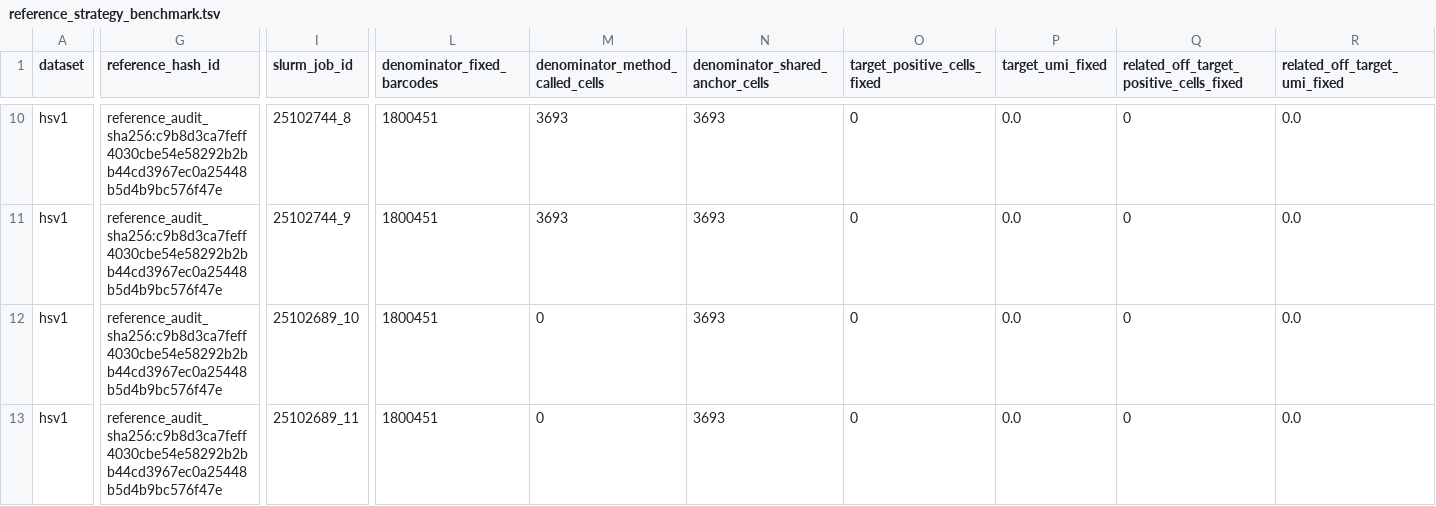
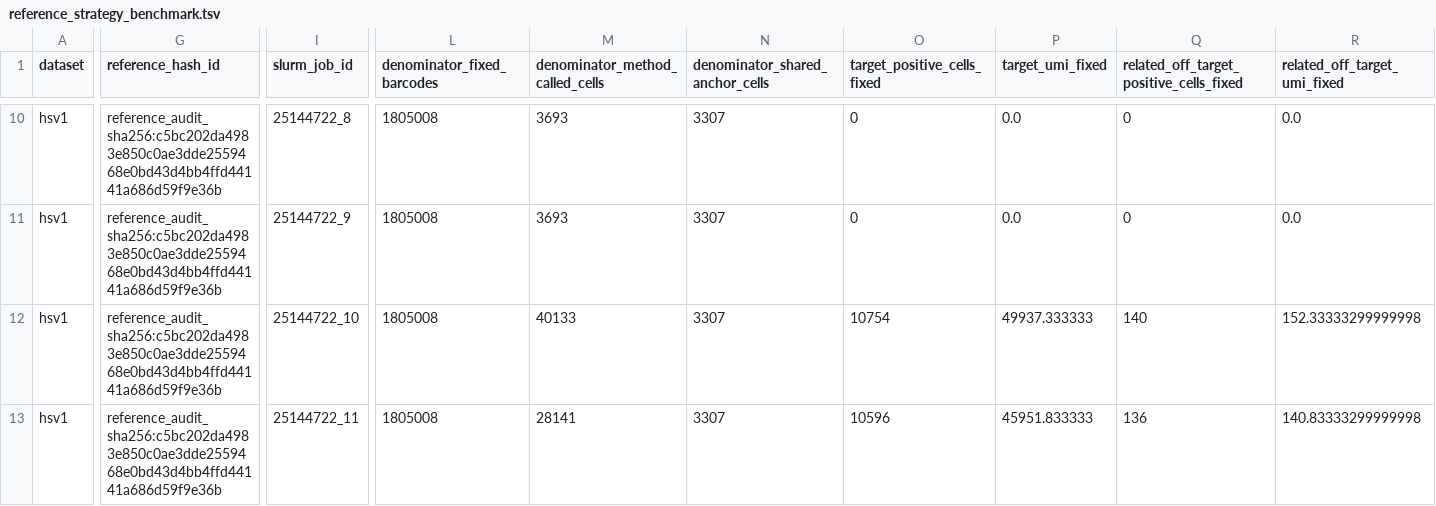
Before and after one commit to mdmanurung/ViralScan, a TSV file: results/reference_strategy_benchmark.tsv, drawn as a sheet; only a part is shown, gaps mark what is left out; the diff covers the shown part only; the diff names each change by its address in the sheet, - before the commit and + after, or states it on an @@ line.

```diff
--- a/results/reference_strategy_benchmark.tsv
+++ b/results/reference_strategy_benchmark.tsv
-G10:G13 (reference_hash_id): reference_audit_sha256:c9b8d3ca7feff4030cbe54e58292b2bb44cd3967ec0a25448b5d4b9bc576f47e
+G10:G13 (reference_hash_id): reference_audit_sha256:c5bc202da4983e850c0ae3dde2559468e0bd43d4bb4ffd44141a686d59f9e36b
-I10 (slurm_job_id): 25102744_8
+I10 (slurm_job_id): 25144722_8
-L10:L13 (denominator_fixed_barcodes): 1800451
+L10:L13 (denominator_fixed_barcodes): 1805008
-N10:N13 (denominator_shared_anchor_cells): 3693
+N10:N13 (denominator_shared_anchor_cells): 3307
-I11 (slurm_job_id): 25102744_9
+I11 (slurm_job_id): 25144722_9
-I12 (slurm_job_id): 25102689_10
+I12 (slurm_job_id): 25144722_10
-M12 (denominator_method_called_cells): 0
+M12 (denominator_method_called_cells): 40133
-O12 (target_positive_cells_fixed): 0
+O12 (target_positive_cells_fixed): 10754
-P12 (target_umi_fixed): 0.0
+P12 (target_umi_fixed): 49937.333333
-Q12: 0
+Q12: 140
-R12 (related_off_target_umi_fixed): 0.0
+R12 (related_off_target_umi_fixed): 152.33333299999998
-I13 (slurm_job_id): 25102689_11
+I13 (slurm_job_id): 25144722_11
-M13 (denominator_method_called_cells): 0
+M13 (denominator_method_called_cells): 28141
-O13 (target_positive_cells_fixed): 0
+O13 (target_positive_cells_fixed): 10596
-P13 (target_umi_fixed): 0.0
+P13 (target_umi_fixed): 45951.833333
-Q13: 0
+Q13: 136
-R13 (related_off_target_umi_fixed): 0.0
+R13 (related_off_target_umi_fixed): 140.83333299999998
```
Also changed, not shown: 84 edited cells elsewhere in this file, 2 other files.
